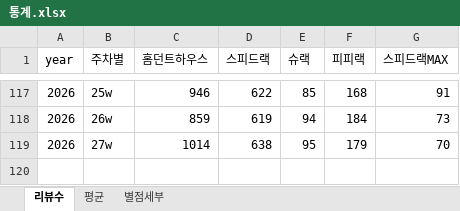
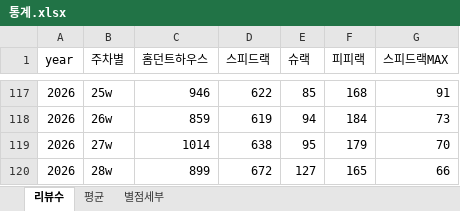
Before and after one commit to speedrack/VOC, an Excel workbook: 통계.xlsx, sheet 리뷰수, drawn as a sheet; only a part is shown, gaps mark what is left out; values as stored, in another font and other column widths than the file's, no borders; the diff names each change by its address in the sheet, - before the commit and + after, or states it on an @@ line.

```diff
--- a/통계.xlsx (sheet 리뷰수)
+++ b/통계.xlsx (sheet 리뷰수)
+row 120: 2026 | 28w | 899 | 672 | 127 | 165 | 66
```
Also changed, not shown: sheet 별점세부, sheet 평균, 6 other files.
